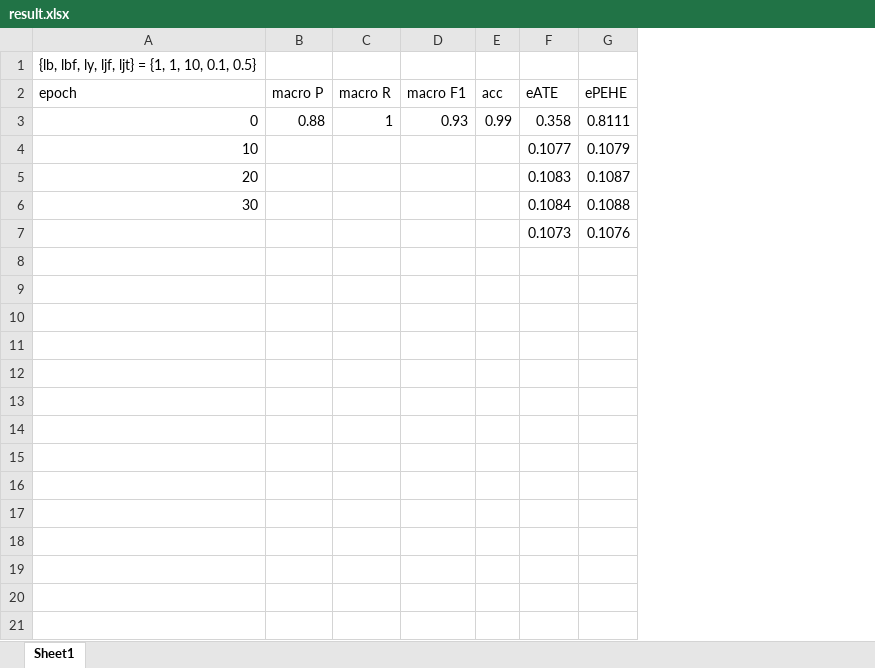
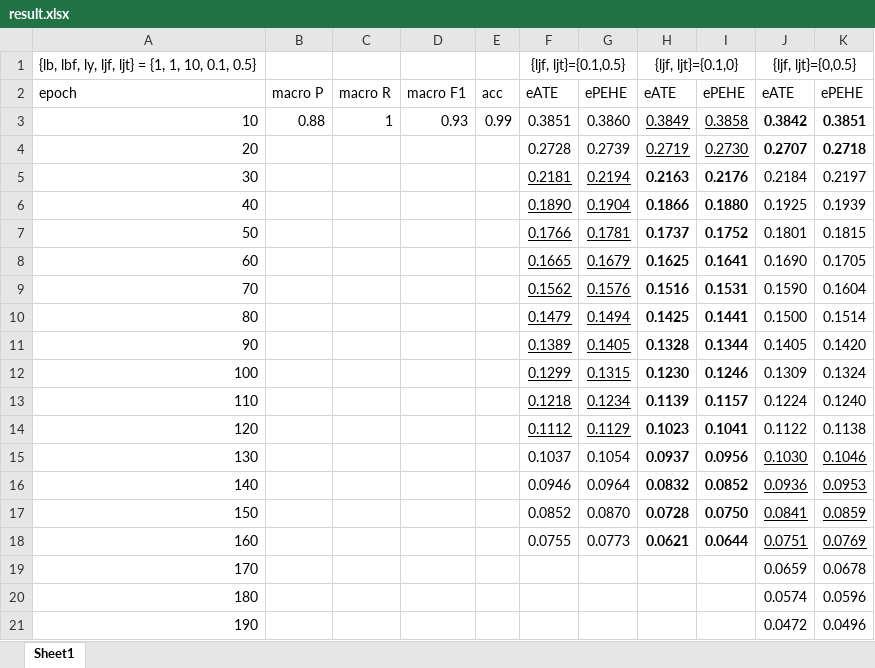
Before and after one commit to ZaccWu/botImpact, an Excel workbook: result.xlsx, sheet Sheet1, drawn as a sheet; values as stored, in another font and other column widths than the file's, no borders; removed rows and columns are numbered as before the commit, all else as after; the diff names each change by its address in the sheet, - before the commit and + after, or states it on an @@ line.

```diff
--- a/result.xlsx (sheet Sheet1)
+++ b/result.xlsx (sheet Sheet1)
-column F, rows 2-3: eATE | 0.358; rows 5-7: 0.1083 | 0.1084 | 0.1073
-column G, rows 2-3: ePEHE | 0.8111; rows 5-7: 0.1087 | 0.1088 | 0.1076
+column F, rows 1-6: {ljf, ljt}={0.1,0.5} | eATE | 0.3851 | 0.2728 | 0.2181 | 0.1890
+column G, rows 2-6: ePEHE | 0.3860 | 0.2739 | 0.2194 | 0.1904
+column H, rows 1-6: {ljf, ljt}={0.1,0} | eATE | 0.3849 | 0.2719 | 0.2163 | 0.1866
+column I, rows 2-6: ePEHE | 0.3858 | 0.2730 | 0.2176 | 0.1880
+column J, rows 1-6: {ljf, ljt}={0,0.5} | eATE | 0.3842 | 0.2707 | 0.2184 | 0.1925
+column K, rows 2-6: ePEHE | 0.3851 | 0.2718 | 0.2197 | 0.1939
-A3: 0
+A3: 10
-row 4: 10 |  |  |  |  | 0.1077 | 0.1079
-A6: (empty)
+A6: 40
+row 7: 50 |  |  |  |  | 0.1766 | 0.1781 | 0.1737 | 0.1752 | 0.1801 | 0.1815
+row 8: 60 |  |  |  |  | 0.1665 | 0.1679 | 0.1625 | 0.1641 | 0.1690 | 0.1705
+row 9: 70 |  |  |  |  | 0.1562 | 0.1576 | 0.1516 | 0.1531 | 0.1590 | 0.1604
+row 10: 80 |  |  |  |  | 0.1479 | 0.1494 | 0.1425 | 0.1441 | 0.1500 | 0.1514
+row 11: 90 |  |  |  |  | 0.1389 | 0.1405 | 0.1328 | 0.1344 | 0.1405 | 0.1420
+row 12: 100 |  |  |  |  | 0.1299 | 0.1315 | 0.1230 | 0.1246 | 0.1309 | 0.1324
+row 13: 110 |  |  |  |  | 0.1218 | 0.1234 | 0.1139 | 0.1157 | 0.1224 | 0.1240
+row 14: 120 |  |  |  |  | 0.1112 | 0.1129 | 0.1023 | 0.1041 | 0.1122 | 0.1138
+row 15: 130 |  |  |  |  | 0.1037 | 0.1054 | 0.0937 | 0.0956 | 0.1030 | 0.1046
+row 16: 140 |  |  |  |  | 0.0946 | 0.0964 | 0.0832 | 0.0852 | 0.0936 | 0.0953
+row 17: 150 |  |  |  |  | 0.0852 | 0.0870 | 0.0728 | 0.0750 | 0.0841 | 0.0859
+row 18: 160 |  |  |  |  | 0.0755 | 0.0773 | 0.0621 | 0.0644 | 0.0751 | 0.0769
+row 19: 170 |  |  |  |  |  |  |  |  | 0.0659 | 0.0678
+row 20: 180 |  |  |  |  |  |  |  |  | 0.0574 | 0.0596
+row 21: 190 |  |  |  |  |  |  |  |  | 0.0472 | 0.0496
```
Also changed, not shown: 12 other files.
